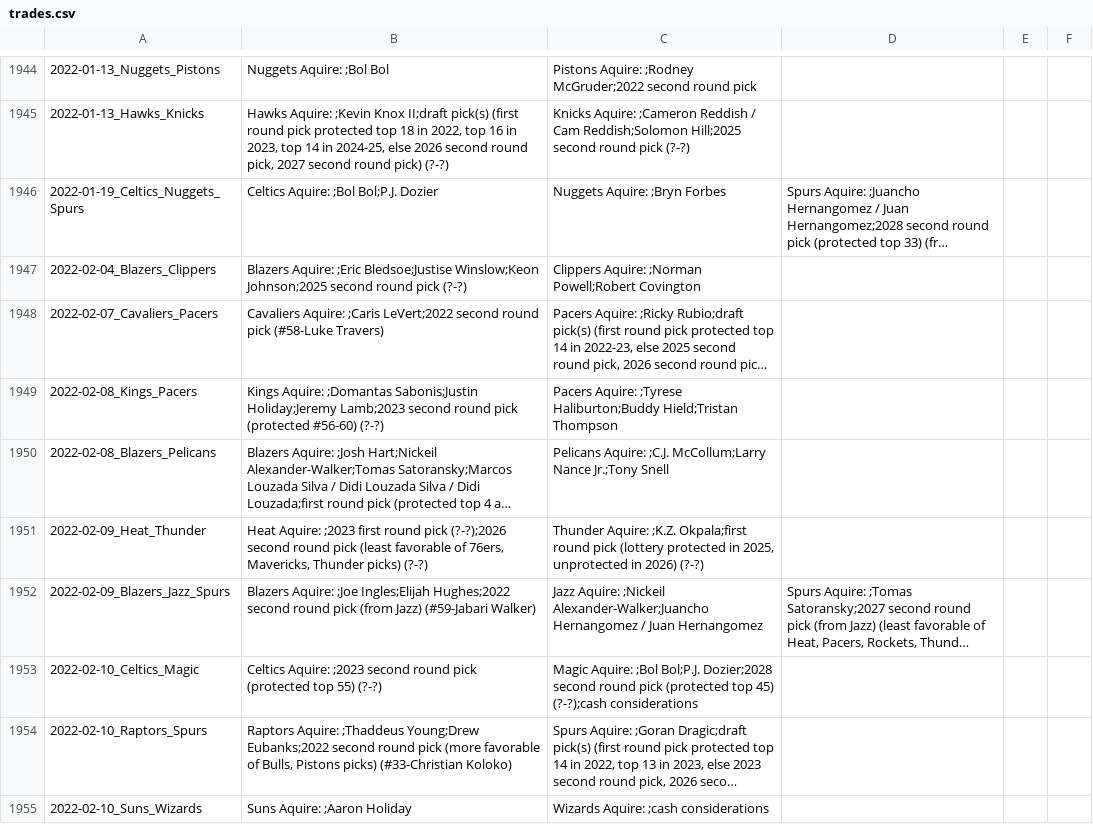
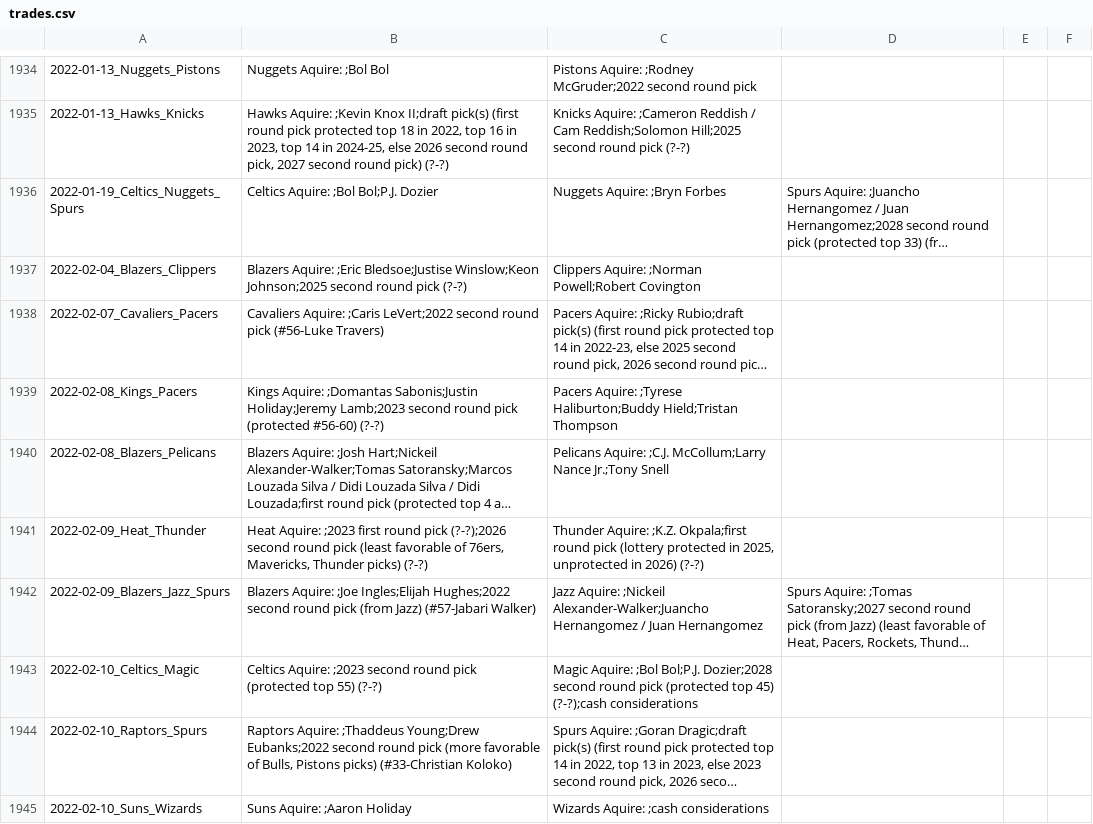
Before and after one commit to aaabuk02/TradeNet, a CSV file: scrape/trades.csv, drawn as a sheet; only a part is shown, gaps mark what is left out; long unchanged cells end in …; addresses are those after the commit; the diff covers the shown part only; the diff names each change by its address in the sheet, - before the commit and + after, or states it on an @@ line.

```diff
--- a/scrape/trades.csv
+++ b/scrape/trades.csv
-B1938: …round pick (#58-Luke Travers)
+B1938: …round pick (#56-Luke Travers)
-B1942: …(from Jazz) (#59-Jabari Walker)
+B1942: …(from Jazz) (#57-Jabari Walker)
```
Also changed, not shown: 10 removed rows and 27 edited cells elsewhere in this file, 3 other files.
